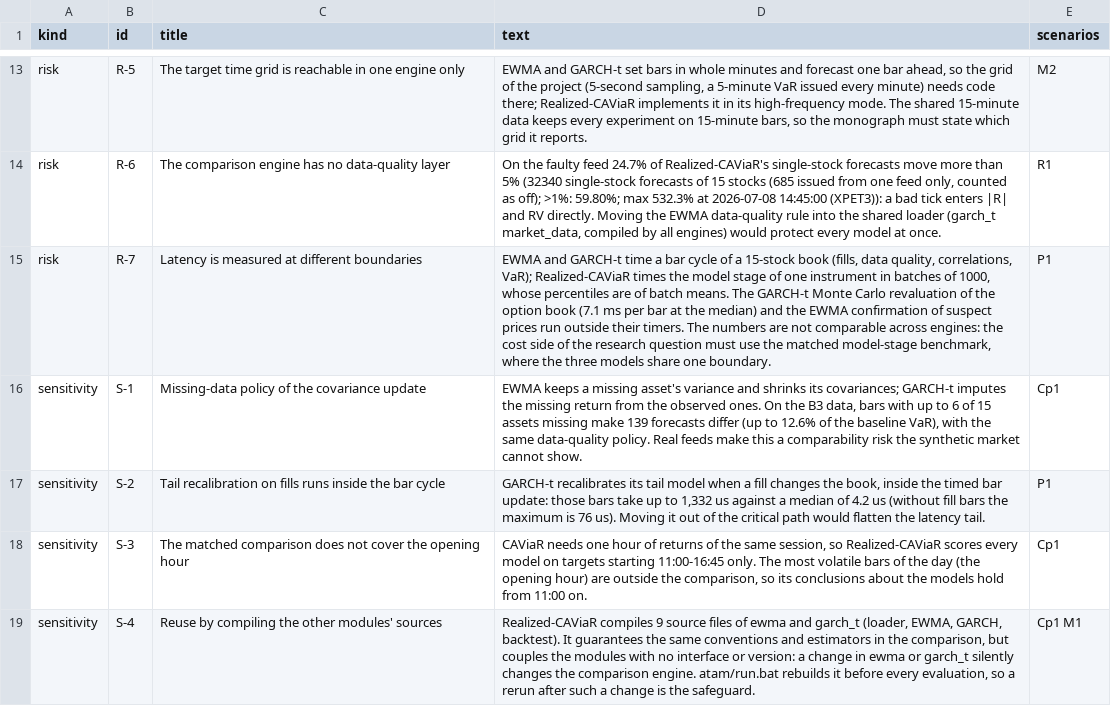
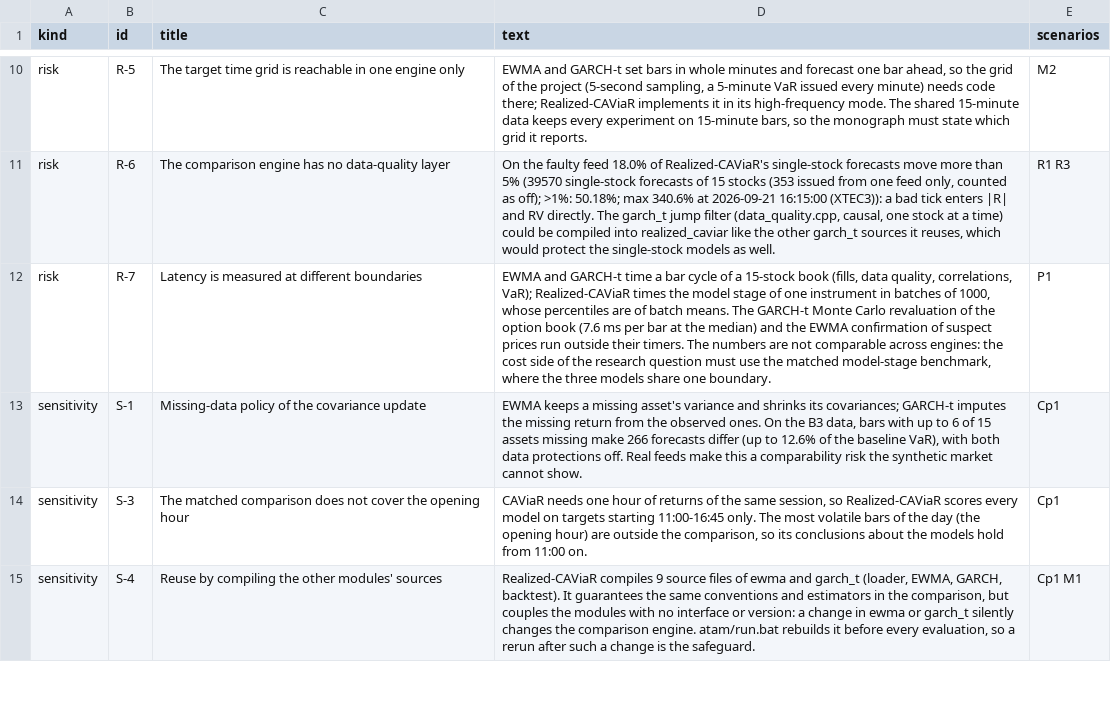
Before and after one commit to gustavoscardino/intraday-risk-engine, a CSV file: atam/results/findings.csv, drawn as a sheet; only a part is shown, gaps mark what is left out; removed rows and columns are numbered as before the commit, all else as after; the diff covers the shown part only; the diff names each change by its address in the sheet, - before the commit and + after, or states it on an @@ line.

```diff
--- a/atam/results/findings.csv
+++ b/atam/results/findings.csv
-D11 (text): …faulty feed 24.7% of Realized-CAViaR's single-stock forecasts move more than 5% (32340 single-stock forecasts of 15 stocks (685 issued from one feed only, counted as off); >1%: 59.80%; max 532.3% at 2026-07-08 14:45:00 (XPET3)): a bad tick enters |R| and RV directly. Moving the EWMA data-quality rule into the shared loader (garch_t market_data, compiled by all engines) would protect every model at once.
+D11 (text): …faulty feed 18.0% of Realized-CAViaR's single-stock forecasts move more than 5% (39570 single-stock forecasts of 15 stocks (353 issued from one feed only, counted as off); >1%: 50.18%; max 340.6% at 2026-09-21 16:15:00 (XTEC3)): a bad tick enters |R| and RV directly. The garch_t jump filter (data_quality.cpp, causal, one stock at a time) could be compiled into realized_caviar like the other garch_t sources it reuses, which would protect the single-stock models as well.
-E11 (scenarios): R1
+E11 (scenarios): R1 R3
-D12 (text): …option book (7.1 ms per…
+D12 (text): …option book (7.6 ms per…
-D13 (text): …missing make 139 forecasts differ (up to 12.6% of the baseline VaR), with the same data-quality policy. Real feeds…
+D13 (text): …missing make 266 forecasts differ (up to 12.6% of the baseline VaR), with both data protections off. Real feeds…
-row 17: sensitivity | S-2 | Tail recalibration on fills runs inside the bar cycle | GARCH-t recalibrates its tail model when a fill changes the book, inside the timed bar update: those bars take up to 1,332 us against a median of 4.2 us (without fill bars the maximum is 76 us). Moving it out of the critical path would flatten the latency tail. | P1
```
Also changed, not shown: 3 added rows, 3 removed rows and 13 edited cells elsewhere in this file, atam/results/correctness/no_lookahead.csv, atam/results/faults/measurements.csv, 56 other files.
